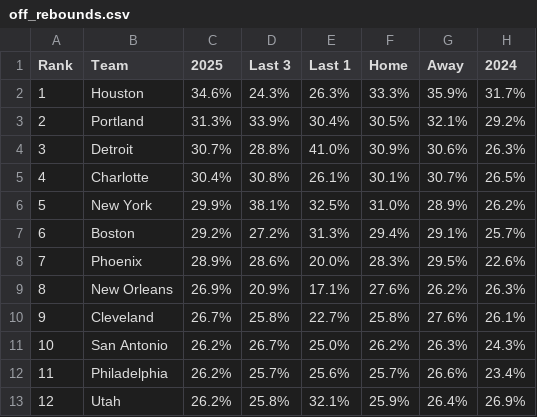
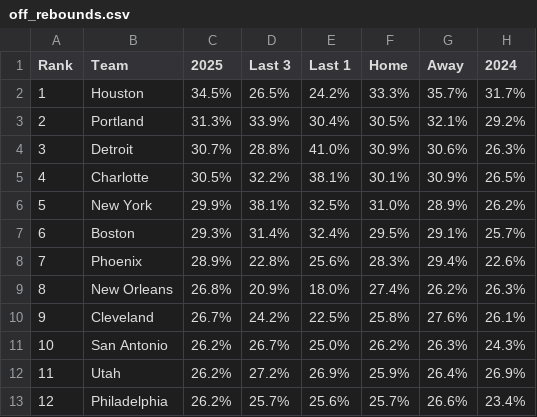
Before and after one commit to gbbpro/bballApp, a CSV file: data/off_rebounds.csv, drawn as a sheet; only a part is shown; the diff covers the shown part only.

```diff
--- a/data/off_rebounds.csv
+++ b/data/off_rebounds.csv
@@ -1,13 +1,13 @@
 Rank,Team,2025,Last 3,Last 1,Home,Away,2024
-1,Houston,34.6%,24.3%,26.3%,33.3%,35.9%,31.7%
+1,Houston,34.5%,26.5%,24.2%,33.3%,35.7%,31.7%
 2,Portland,31.3%,33.9%,30.4%,30.5%,32.1%,29.2%
 3,Detroit,30.7%,28.8%,41.0%,30.9%,30.6%,26.3%
-4,Charlotte,30.4%,30.8%,26.1%,30.1%,30.7%,26.5%
+4,Charlotte,30.5%,32.2%,38.1%,30.1%,30.9%,26.5%
 5,New York,29.9%,38.1%,32.5%,31.0%,28.9%,26.2%
-6,Boston,29.2%,27.2%,31.3%,29.4%,29.1%,25.7%
-7,Phoenix,28.9%,28.6%,20.0%,28.3%,29.5%,22.6%
-8,New Orleans,26.9%,20.9%,17.1%,27.6%,26.2%,26.3%
-9,Cleveland,26.7%,25.8%,22.7%,25.8%,27.6%,26.1%
+6,Boston,29.3%,31.4%,32.4%,29.5%,29.1%,25.7%
+7,Phoenix,28.9%,22.8%,25.6%,28.3%,29.4%,22.6%
+8,New Orleans,26.8%,20.9%,18.0%,27.4%,26.2%,26.3%
+9,Cleveland,26.7%,24.2%,22.5%,25.8%,27.6%,26.1%
 10,San Antonio,26.2%,26.7%,25.0%,26.2%,26.3%,24.3%
-11,Philadelphia,26.2%,25.7%,25.6%,25.7%,26.6%,23.4%
-12,Utah,26.2%,25.8%,32.1%,25.9%,26.4%,26.9%
+11,Utah,26.2%,27.2%,26.9%,25.9%,26.4%,26.9%
+12,Philadelphia,26.2%,25.7%,25.6%,25.7%,26.6%,23.4%
```
Also changed, not shown: 66 edited cells elsewhere in this file, data/assists.csv, data/def_rebounds.csv, 4 other files.
